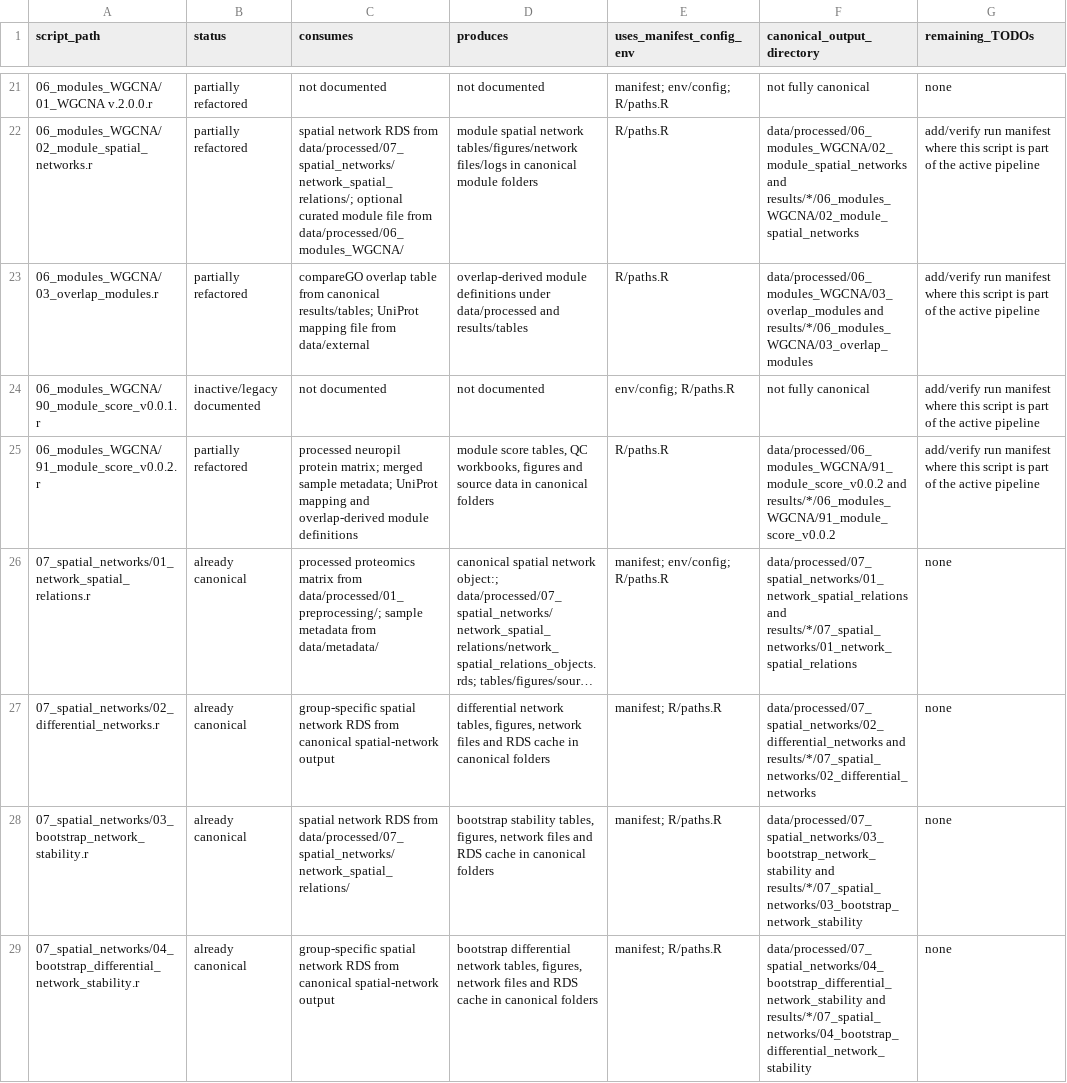
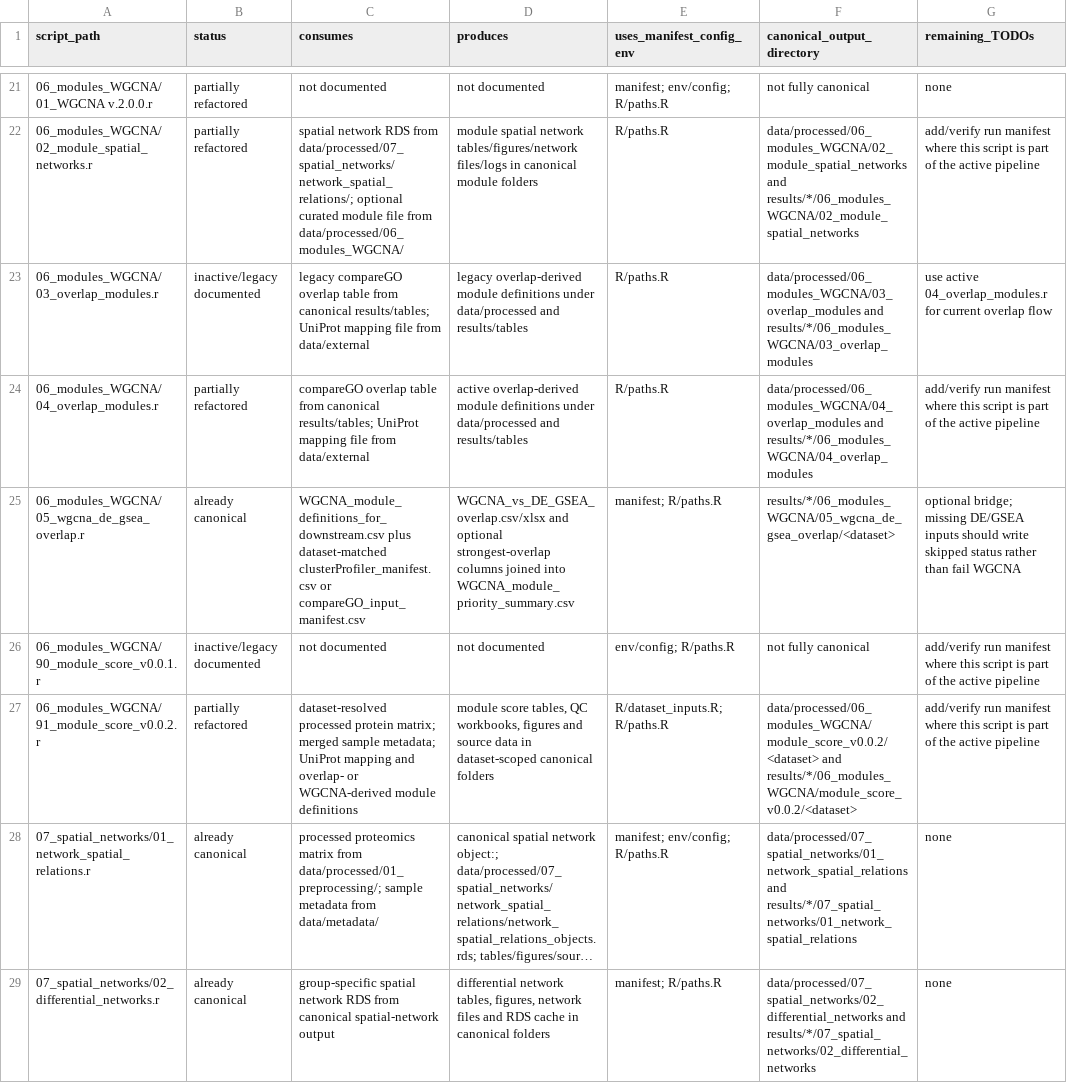
Before and after one commit to topohl/pRoteomics, a TSV file: docs/active_script_io_audit.tsv, drawn as a sheet; only a part is shown, gaps mark what is left out; the shorter side is filled out with more unchanged rows; long unchanged cells end in …; addresses are those after the commit; the diff names each change by its address in the sheet, - before the commit and + after, or states it on an @@ line.

Commit message:
Update WGCNA scripts in audit TSV
Revise docs/active_script_io_audit.tsv for WGCNA: mark 06_modules_WGCNA/03_overlap_modules.r as inactive/legacy and point users to the new 04_overlap_modules.r as the current overlap flow; add an entry for 04_overlap_modules.r and add a canonical 05_wgcna_de_gsea_overlap.r. Update 06_modules_WGCNA/91_module_score_v0.0.2.r to be dataset-scoped (clarify consumed inputs, add R/dataset_inputs.R to config/uses, and change output paths to dataset-specific folders). Minor wording and manifest/run guidance adjustments.

```diff
--- a/docs/active_script_io_audit.tsv
+++ b/docs/active_script_io_audit.tsv
-B23 (status): partially refactored
+B23 (status): inactive/legacy documented
-C23 (consumes): compareGO overlap…
+C23 (consumes): legacy compareGO overlap…
-D23 (produces): overlap-derived module…
+D23 (produces): legacy overlap-derived module…
-G23 (remaining_TODOs): add/verify run manifest where this script is part of the active pipeline
+G23 (remaining_TODOs): use active 04_overlap_modules.r for current overlap flow
+row 24: 06_modules_WGCNA/04_overlap_modules.r | partially refactored | compareGO overlap table from canonical results/tables; UniProt mapping file from data/external | active overlap-derived module definitions under data/processed and results/tables | R/paths.R | data/processed/06_modules_WGCNA/04_overlap_modules and results/*/06_modules_WGCNA/04_overlap_modules | add/verify run manifest where this script is part of the active pipeline
+row 25: 06_modules_WGCNA/05_wgcna_de_gsea_overlap.r | already canonical | WGCNA_module_definitions_for_downstream.csv plus dataset-matched clusterProfiler_manifest.csv or compareGO_input_manifest.csv | WGCNA_vs_DE_GSEA_overlap.csv/xlsx and optional strongest-overlap columns joined into WGCNA_module_priority_summary.csv | manifest; R/paths.R | results/*/06_modules_WGCNA/05_wgcna_de_gsea_overlap/<dataset> | optional bridge; missing DE/GSEA inputs should write skipped status rather than fail WGCNA
-C27 (consumes): processed neuropil protein matrix; merged sample metadata; UniProt mapping and overlap-derived module definitions
+C27 (consumes): dataset-resolved processed protein matrix; merged sample metadata; UniProt mapping and overlap- or WGCNA-derived module definitions
-D27 (produces): …data in canonical folders
+D27 (produces): …data in dataset-scoped canonical folders
-E27 (uses_manifest_config_env): R/paths.R
+E27 (uses_manifest_config_env): R/dataset_inputs.R; R/paths.R
-F27 (canonical_output_directory): data/processed/06_modules_WGCNA/91_module_score_v0.0.2 and results/*/06_modules_WGCNA/91_module_score_v0.0.2
+F27 (canonical_output_directory): data/processed/06_modules_WGCNA/module_score_v0.0.2/<dataset> and results/*/06_modules_WGCNA/module_score_v0.0.2/<dataset>
```
